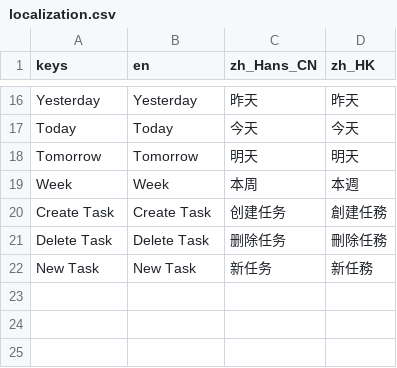
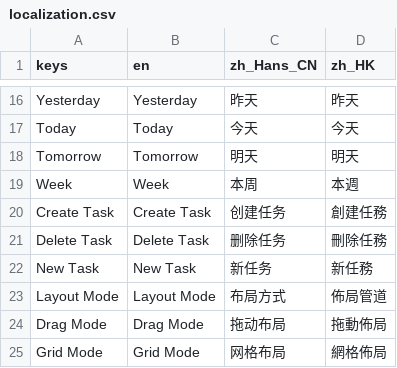
Before and after one commit to Song-Hong/STodo, a CSV file: others/localization/localization.csv, drawn as a sheet; only a part is shown, gaps mark what is left out; the diff names each change by its address in the sheet, - before the commit and + after, or states it on an @@ line.

```diff
--- a/others/localization/localization.csv
+++ b/others/localization/localization.csv
+row 23: Layout Mode | Layout Mode | 布局方式 | 佈局管道
+row 24: Drag Mode | Drag Mode | 拖动布局 | 拖動佈局
+row 25: Grid Mode | Grid Mode | 网格布局 | 網格佈局
```
Also changed, not shown: 53 other files.
